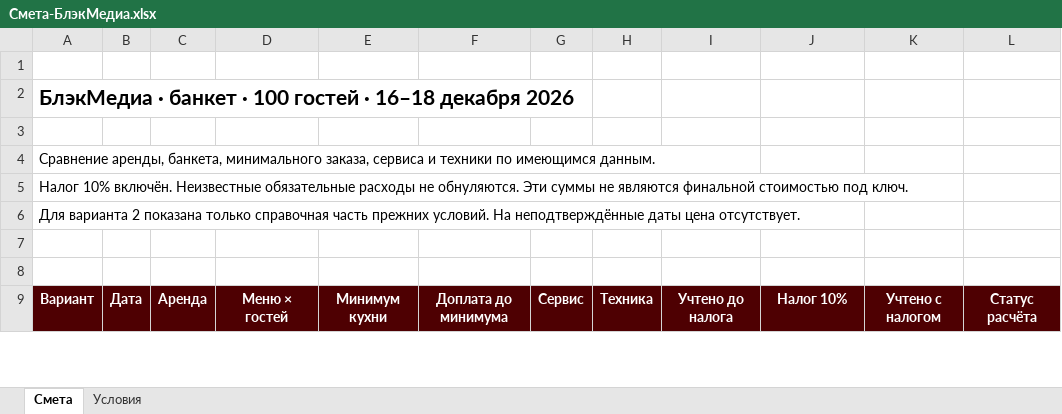
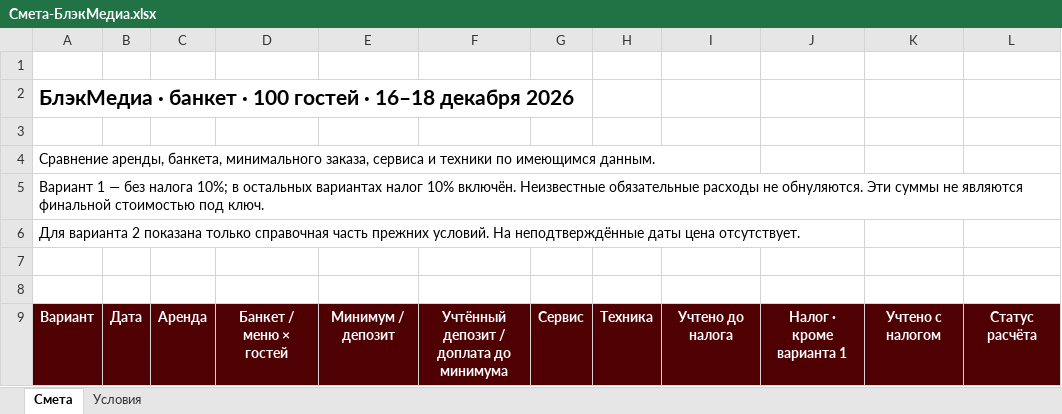
Before and after one commit to navsegdaagency/navsegda-site, an Excel workbook: event/kp/blackmedia-16-18-dekabrya/Смета-БлэкМедиа.xlsx, sheet Смета, drawn as a sheet; only a part is shown; values as stored, in another font and other column widths than the file's, no borders; the diff covers the shown part only; the diff names each change by its address in the sheet, - before the commit and + after, or states it on an @@ line.

Commit message:
Replace terrace with event hall and remove extra tax for BlackMedia

```diff
--- a/event/kp/blackmedia-16-18-dekabrya/Смета-БлэкМедиа.xlsx (sheet Смета)
+++ b/event/kp/blackmedia-16-18-dekabrya/Смета-БлэкМедиа.xlsx (sheet Смета)
-A5: Налог 10% включён.…
+A5: Вариант 1 — без налога 10%; в остальных вариантах налог 10% включён.…
-D9: Меню × гостей
+D9: Банкет / меню × гостей
-E9: Минимум кухни
+E9: Минимум / депозит
-F9: Доплата до минимума
+F9: Учтённый депозит / доплата до минимума
-J9: Налог 10%
+J9: Налог · кроме варианта 1
```
Also changed, not shown: 2 added rows, 2 removed rows and 12 edited cells elsewhere in this sheet, sheet Условия, formulas that keep their value, 7 other files.
